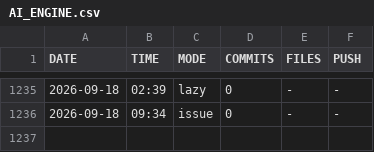
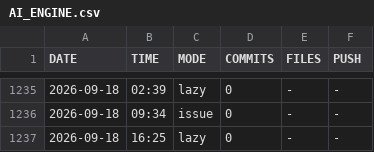
Before and after one commit to DragAditya/GithubAutomation, a CSV file: AI_ENGINE.csv, drawn as a sheet; only a part is shown, gaps mark what is left out.

Commit message:
AI engine update

```diff
--- a/AI_ENGINE.csv
+++ b/AI_ENGINE.csv
@@ -1236 +1236,2 @@ DATE,TIME,MODE,COMMITS,FILES,PUSH
 2026-09-18,09:34,issue,0,-,-
+2026-09-18,16:25,lazy,0,-,-
```
Also changed, not shown: 1 other file.
